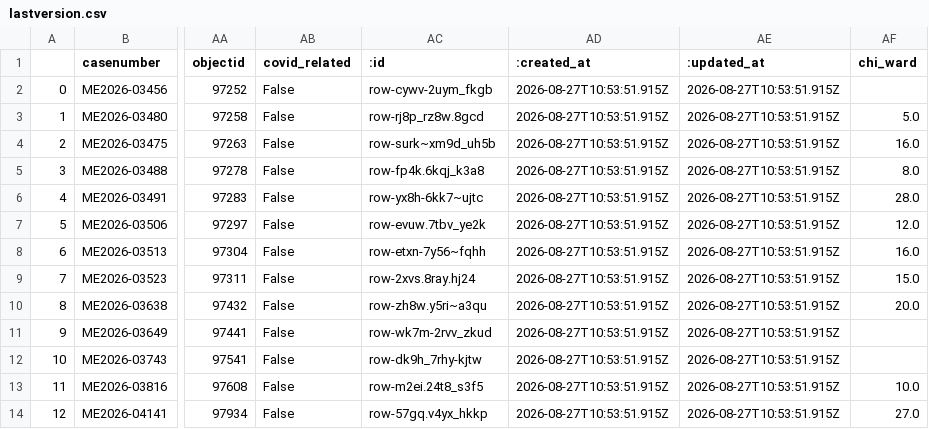
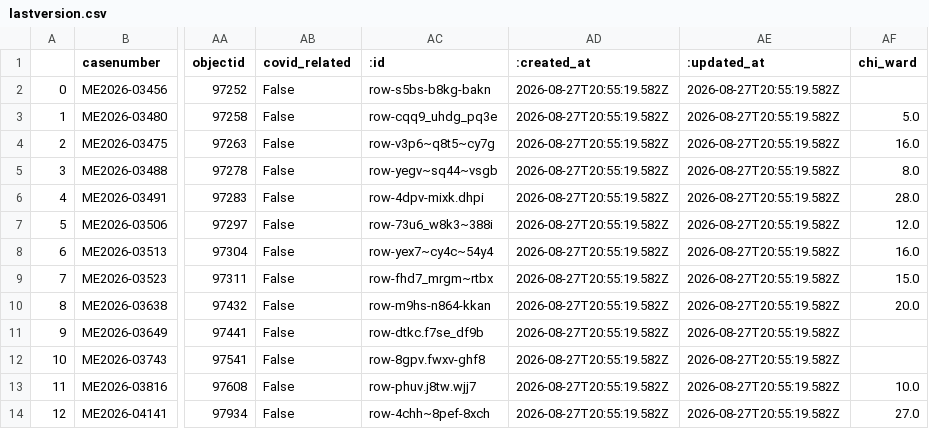
Before and after one commit to cam-rodriguez/cpm_heatbot, a CSV file: data/archive/lastversion.csv, drawn as a sheet; only a part is shown, gaps mark what is left out; the diff names each change by its address in the sheet, - before the commit and + after, or states it on an @@ line.

```diff
--- a/data/archive/lastversion.csv
+++ b/data/archive/lastversion.csv
-AC2 (:id): row-cywv-2uym_fkgb
+AC2 (:id): row-s5bs-b8kg-bakn
-AD2:AD14 (:created_at): 2026-08-27T10:53:51.915Z
+AD2:AD14 (:created_at): 2026-08-27T20:55:19.582Z
-AE2:AE14 (:updated_at): 2026-08-27T10:53:51.915Z
+AE2:AE14 (:updated_at): 2026-08-27T20:55:19.582Z
-AC3 (:id): row-rj8p_rz8w.8gcd
+AC3 (:id): row-cqq9_uhdg_pq3e
-AC4 (:id): row-surk~xm9d_uh5b
+AC4 (:id): row-v3p6~q8t5~cy7g
-AC5 (:id): row-fp4k.6kqj_k3a8
+AC5 (:id): row-yegv~sq44~vsgb
-AC6 (:id): row-yx8h-6kk7~ujtc
+AC6 (:id): row-4dpv-mixk.dhpi
-AC7 (:id): row-evuw.7tbv_ye2k
+AC7 (:id): row-73u6_w8k3~388i
-AC8 (:id): row-etxn-7y56~fqhh
+AC8 (:id): row-yex7~cy4c~54y4
-AC9 (:id): row-2xvs.8ray.hj24
+AC9 (:id): row-fhd7_mrgm~rtbx
-AC10 (:id): row-zh8w.y5ri~a3qu
+AC10 (:id): row-m9hs-n864-kkan
-AC11 (:id): row-wk7m-2rvv_zkud
+AC11 (:id): row-dtkc.f7se_df9b
-AC12 (:id): row-dk9h_7rhy-kjtw
+AC12 (:id): row-8gpv.fwxv-ghf8
-AC13 (:id): row-m2ei.24t8_s3f5
+AC13 (:id): row-phuv.j8tw.wjj7
-AC14 (:id): row-57gq.v4yx_hkkp
+AC14 (:id): row-4chh~8pef-8xch
```
Also changed, not shown: data/all_heatdeaths.csv.
